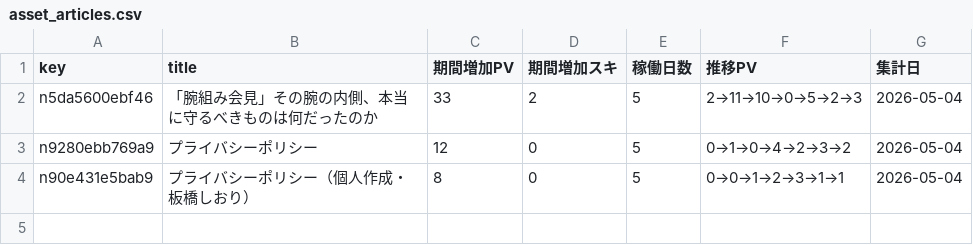
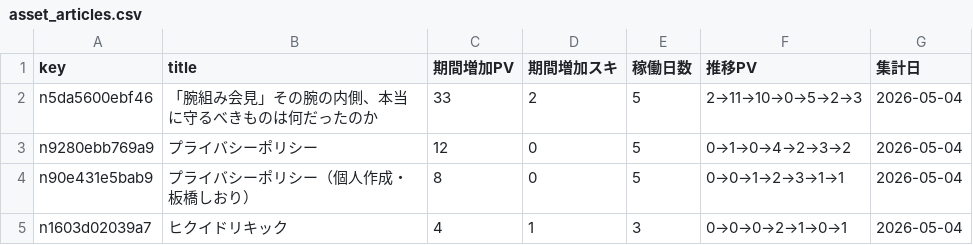
Before and after one commit to ganden0807-collab/note-stats-tracker, a CSV file: data/asset_articles.csv, drawn as a sheet.

```diff
--- a/data/asset_articles.csv
+++ b/data/asset_articles.csv
@@ -4 +4,2 @@ n9280ebb769a9,プライバシーポリシー,12,0,5,0→1→0→4→2→3→2,20
 n90e431e5bab9,プライバシーポリシー（個人作成・板橋しおり）,8,0,5,0→0→1→2→3→1→1,2026-05-04
+n1603d02039a7,ヒクイドリキック,4,1,3,0→0→0→2→1→0→1,2026-05-04
```
Also changed, not shown: data/articles.csv, data/daily_summary.csv, 2 other files.
